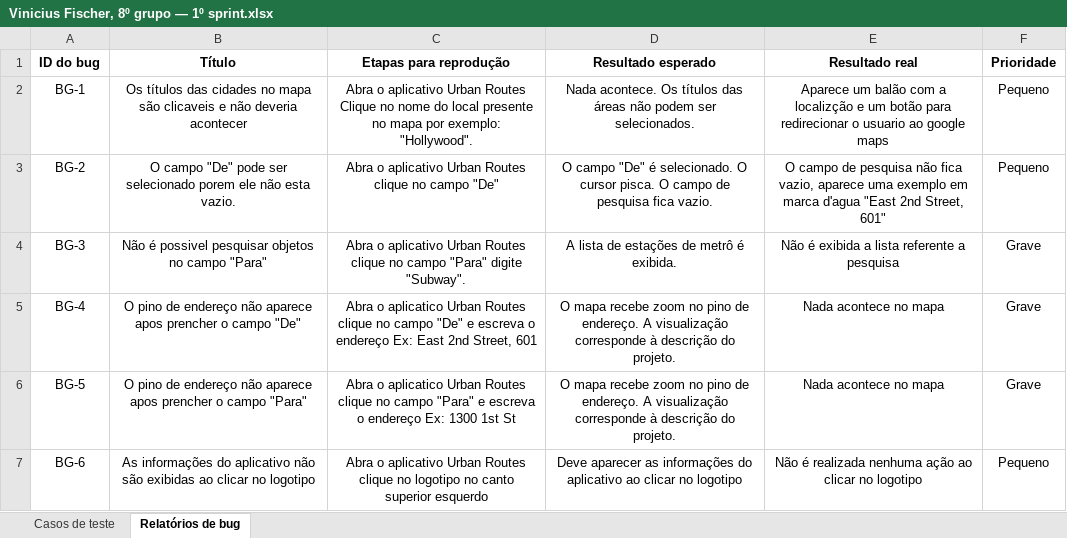
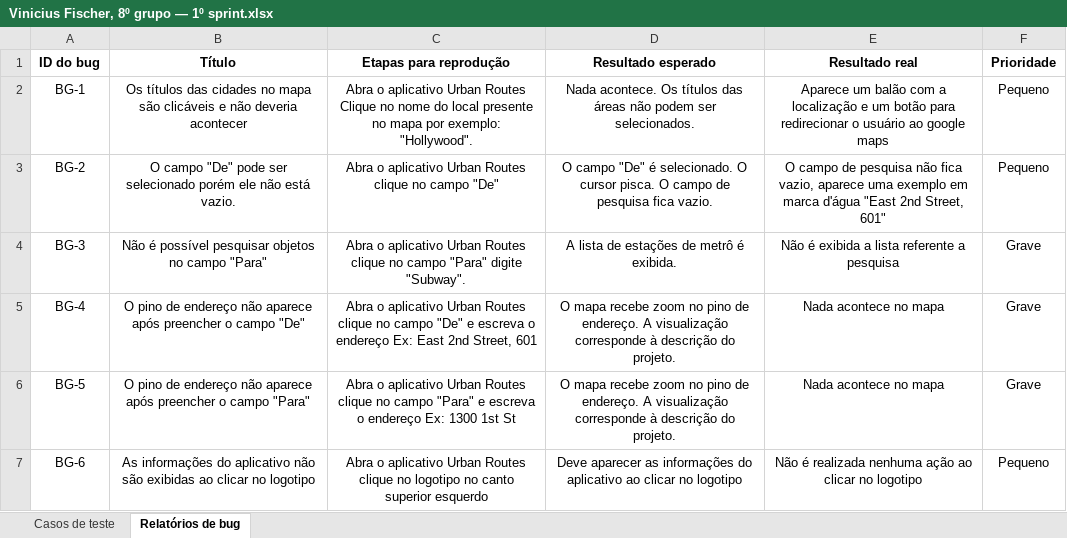
Before and after one commit to FischherBRZ/Bootcamp-QA-TripleTen, an Excel workbook: Sprint-1/Vinicius Fischer, 8º grupo — 1º sprint.xlsx, sheet Relatórios de bug, drawn as a sheet; values as stored, in another font and other column widths than the file's, no borders; charts and pictures not drawn; the diff names each change by its address in the sheet, - before the commit and + after, or states it on an @@ line.

Commit message:
Projeto corrigido de QA

```diff
--- a/Sprint-1/Vinicius Fischer, 8º grupo — 1º sprint.xlsx (sheet Relatórios de bug)
+++ b/Sprint-1/Vinicius Fischer, 8º grupo — 1º sprint.xlsx (sheet Relatórios de bug)
-B2 (Título): …mapa são clicaveis e não…
+B2 (Título): …mapa são clicáveis e não…
-E2 (Resultado real): …com a localizção e um botão para redirecionar o usuario ao google…
+E2 (Resultado real): …com a localização e um botão para redirecionar o usuário ao google…
-B3 (Título): …ser selecionado porem ele não esta vazio.
+B3 (Título): …ser selecionado porém ele não está vazio.
-E3 (Resultado real): …em marca d'agua "East 2nd…
+E3 (Resultado real): …em marca d'água "East 2nd…
-B4 (Título): Não é possivel pesquisar objetos…
+B4 (Título): Não é possível pesquisar objetos…
-B5 (Título): …não aparece apos prencher o campo…
+B5 (Título): …não aparece após preencher o campo…
-C5 (Etapas para reprodução): Abra o aplicatico Urban Routes…
+C5 (Etapas para reprodução): Abra o aplicativo Urban Routes…
-B6 (Título): …não aparece apos prencher o campo…
+B6 (Título): …não aparece após preencher o campo…
-C6 (Etapas para reprodução): Abra o aplicatico Urban Routes…
+C6 (Etapas para reprodução): Abra o aplicativo Urban Routes…
```
Also changed, not shown: sheet Casos de teste.
